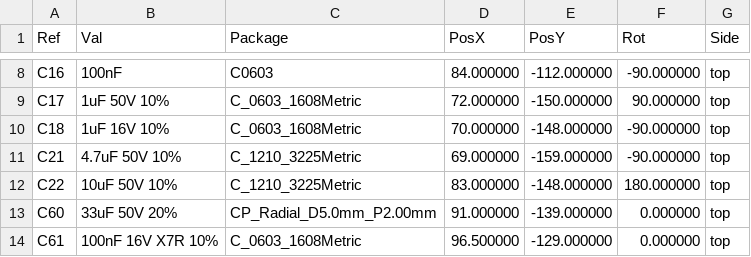
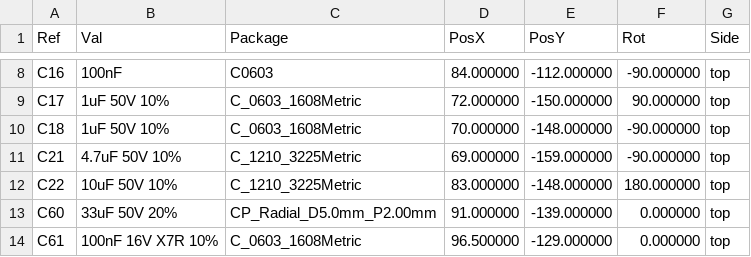
Before and after one commit to uge/ew-1, a CSV file: hardware/pi5_corona_hat_direct/exports/pi5_corona_hv_cpl.csv, drawn as a sheet; only a part is shown, gaps mark what is left out; the diff covers the shown part only.

```diff
--- a/hardware/pi5_corona_hat_direct/exports/pi5_corona_hv_cpl.csv
+++ b/hardware/pi5_corona_hat_direct/exports/pi5_corona_hv_cpl.csv
@@ -9,3 +9,3 @@ Ref,Val,Package,PosX,PosY,Rot,Side
 "C17","1uF 50V 10%","C_0603_1608Metric",72.000000,-150.000000,90.000000,top
-"C18","1uF 16V 10%","C_0603_1608Metric",70.000000,-148.000000,-90.000000,top
+"C18","1uF 50V 10%","C_0603_1608Metric",70.000000,-148.000000,-90.000000,top
 "C21","4.7uF 50V 10%","C_1210_3225Metric",69.000000,-159.000000,-90.000000,top
```
Also changed, not shown: 19 edited cells elsewhere in this file, hardware/pi5_corona_hat_direct/exports/jlcpcb-N-layout-17-hv-warnings/bom.csv, hardware/pi5_corona_hat_direct/exports/jlcpcb-N-layout-17-hv-warnings/complete-procurement-bom.csv, 32 other files.
